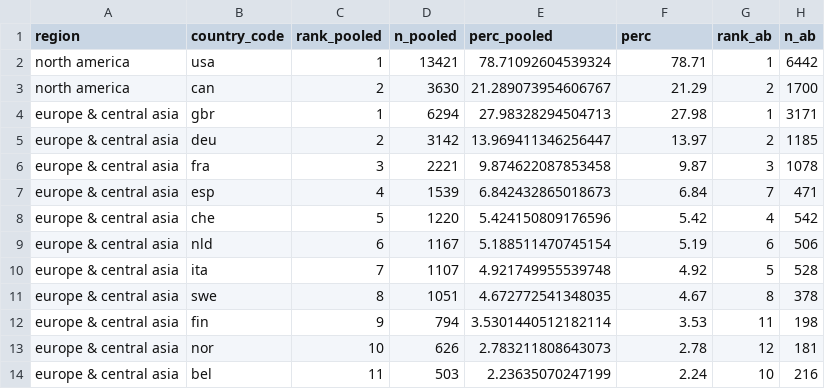
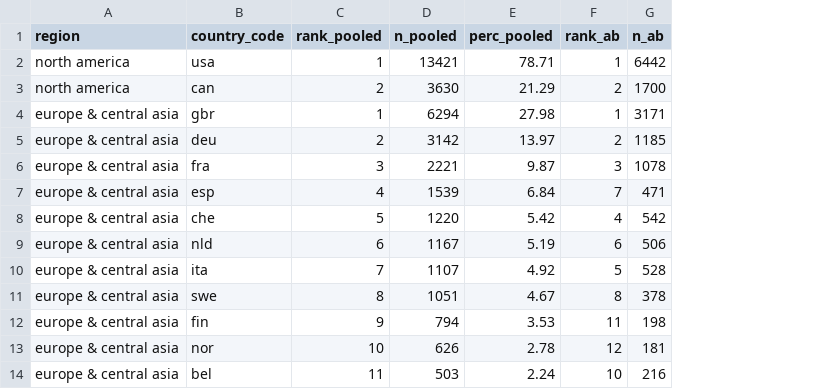
Before and after one commit to BrunaLab/anim_behavior, a CSV file: data_clean/country_rankings_within_region.csv, drawn as a sheet; only a part is shown; removed rows and columns are numbered as before the commit, all else as after; the diff names each change by its address in the sheet, - before the commit and + after, or states it on an @@ line.

Commit message:
update column types

```diff
--- a/data_clean/country_rankings_within_region.csv
+++ b/data_clean/country_rankings_within_region.csv
-column E (perc_pooled), rows 2-14: 78.71092604539324 | 21.289073954606767 | 27.98328294504713 | 13.969411346256447 | 9.874622087853458 | 6.842432865018673 | 5.424150809176596 | 5.188511470745154 | 4.921749955539748 | 4.672772541348035 | 3.5301440512182114 | 2.783211808643073 | 2.23635070247199
-E1: perc
+E1: perc_pooled
```
Also changed, not shown: 1 other file.
